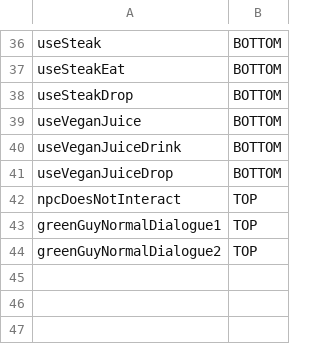
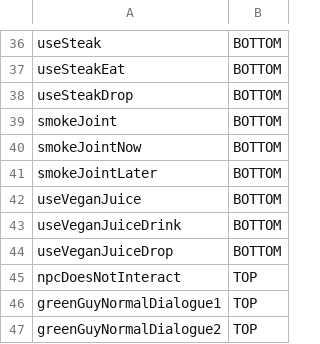
Before and after one commit to tiborschneider/hangin, a CSV file: app/src/main/res/raw/dialogue.csv, drawn as a sheet; only a part is shown, gaps mark what is left out.

```diff
--- a/app/src/main/res/raw/dialogue.csv
+++ b/app/src/main/res/raw/dialogue.csv
@@ -38,2 +38,5 @@ useSteakEat;BOTTOM
 useSteakDrop;BOTTOM
+smokeJoint;BOTTOM
+smokeJointNow;BOTTOM
+smokeJointLater;BOTTOM
 useVeganJuice;BOTTOM
```
Also changed, not shown: app/src/main/res/raw/dialogue_reply.csv, app/src/main/res/raw/dialogue_text.csv, 11 other files.
